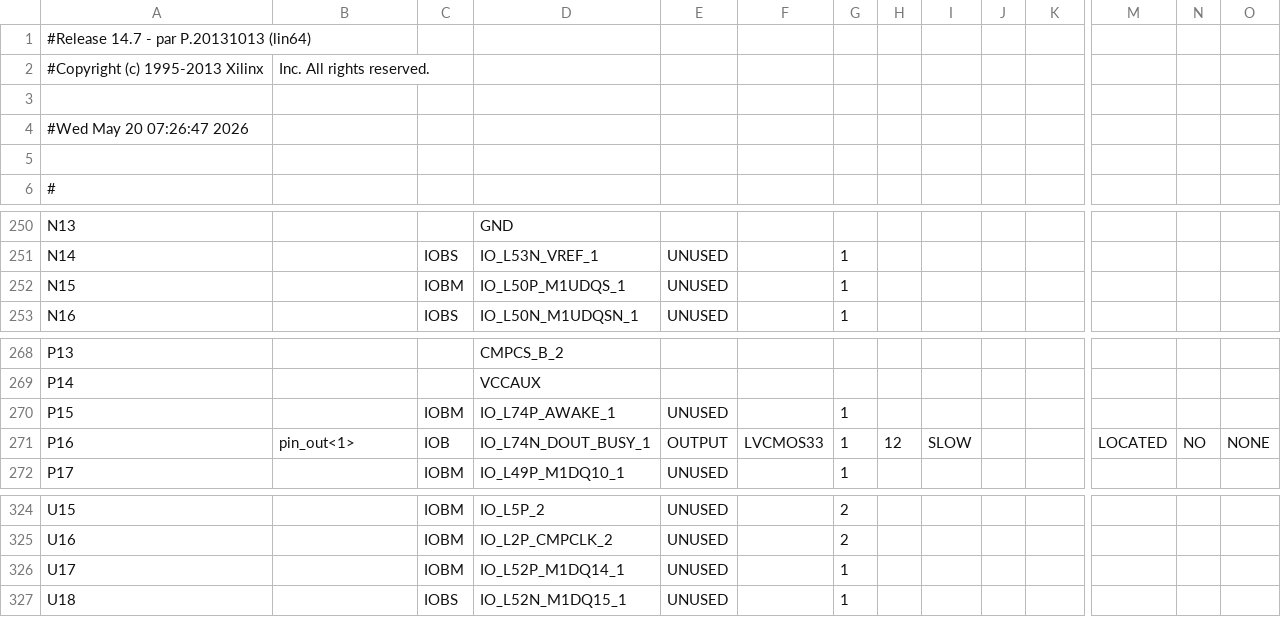
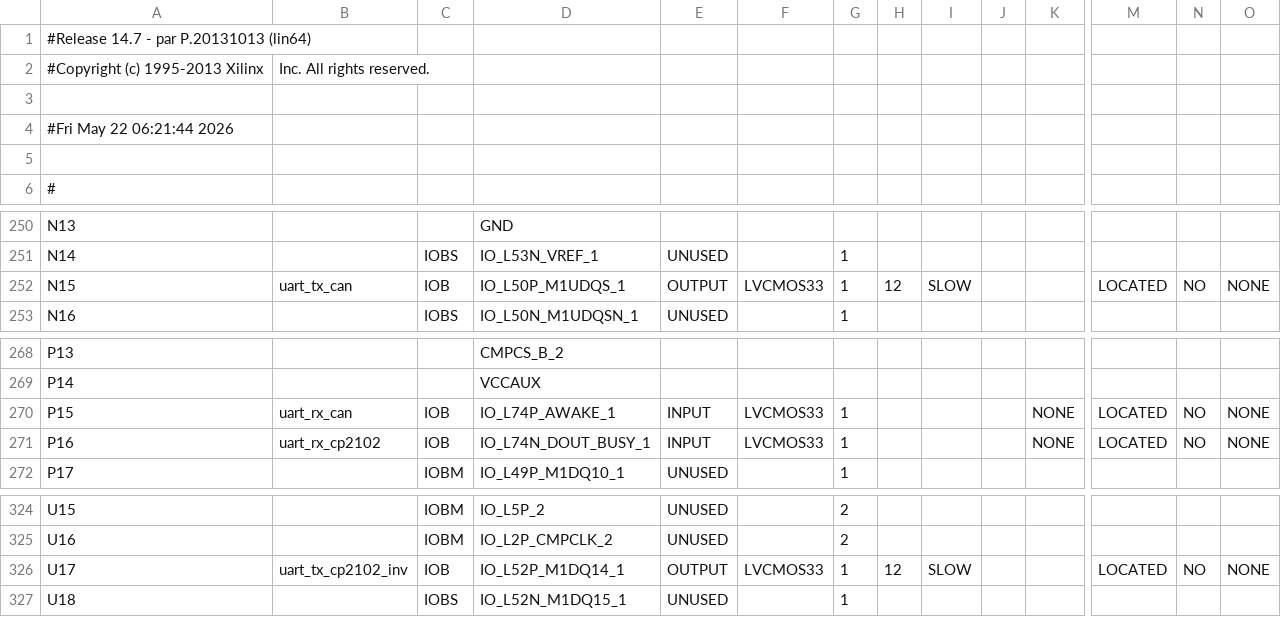
Before and after one commit to a0kuma/fpgapin1, a CSV file: clk_probe_pad.csv, drawn as a sheet; only a part is shown, gaps mark what is left out; the diff covers the shown part only; the diff names each change by its address in the sheet, - before the commit and + after, or states it on an @@ line.

```diff
--- a/clk_probe_pad.csv
+++ b/clk_probe_pad.csv
-A4: #Wed May 20 07:26:47 2026
+A4: #Fri May 22 06:21:44 2026
-B252: (empty)
+B252: uart_tx_can
-C252: IOBM
+C252: IOB
-E252: UNUSED
+E252: OUTPUT
-F252: (empty)
+F252: LVCMOS33
-H252: (empty)
+H252: 12
-I252: (empty)
+I252: SLOW
-M252: (empty)
+M252: LOCATED
-N252: (empty)
+N252: NO
-O252: (empty)
+O252: NONE
-B270: (empty)
+B270: uart_rx_can
-C270: IOBM
+C270: IOB
-E270: UNUSED
+E270: INPUT
-F270: (empty)
+F270: LVCMOS33
-K270:K271: (empty)
+K270:K271: NONE
-M270: (empty)
+M270: LOCATED
-N270: (empty)
+N270: NO
-O270: (empty)
+O270: NONE
-B271: pin_out<1>
+B271: uart_rx_cp2102
-E271: OUTPUT
+E271: INPUT
-H271: 12
+H271: (empty)
-I271: SLOW
+I271: (empty)
-B326: (empty)
+B326: uart_tx_cp2102_inv
-C326: IOBM
+C326: IOB
-E326: UNUSED
+E326: OUTPUT
-F326: (empty)
+F326: LVCMOS33
-H326: (empty)
+H326: 12
-I326: (empty)
+I326: SLOW
-M326: (empty)
+M326: LOCATED
-N326: (empty)
+N326: NO
-O326: (empty)
+O326: NONE
```
Also changed, not shown: 3 edited cells elsewhere in this file, 47 other files.
